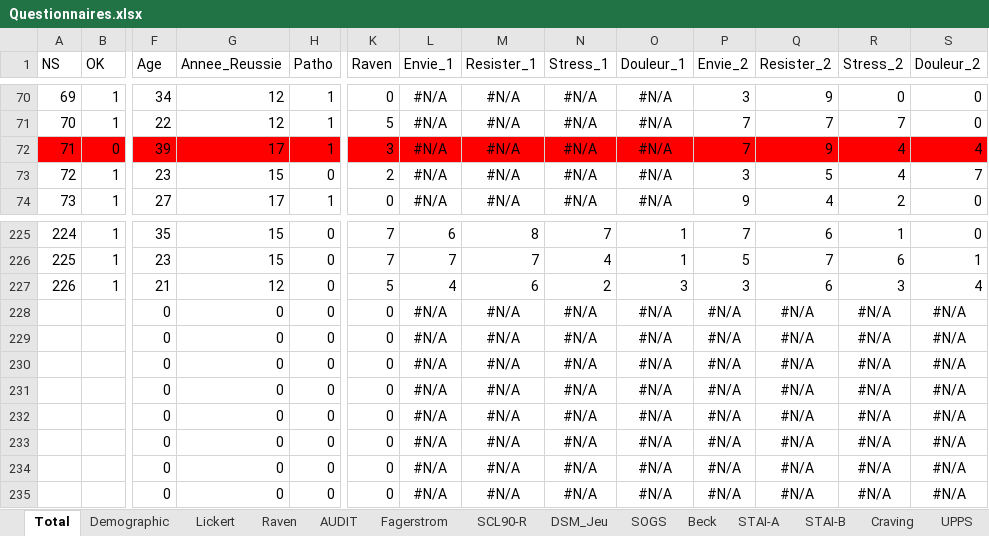
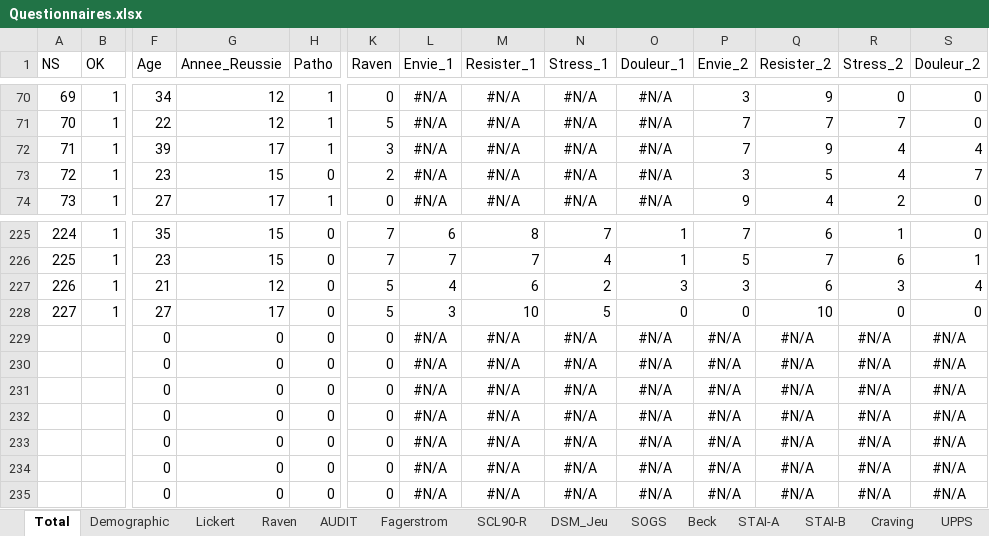
Before and after one commit to FWyckmans/MBMF_Study2, an Excel workbook: Raw_Data/Questionnaires.xlsx, sheet Total, drawn as a sheet; only a part is shown, gaps mark what is left out; values as stored, in another font and other column widths than the file's, no borders; removed rows and columns are numbered as before the commit, all else as after; rows hold the shown columns only; the diff covers the shown part only; the diff names each change by its address in the sheet, - before the commit and + after, or states it on an @@ line.

```diff
--- a/Raw_Data/Questionnaires.xlsx (sheet Total)
+++ b/Raw_Data/Questionnaires.xlsx (sheet Total)
-A72:S72 fill: #FF0000
+A72:S72 fill: none
-B72 (OK): 0
+B72 (OK): 1
-row 228:  |  | 0 | 0 | 0 | 0 | #N/A | #N/A | #N/A | #N/A | #N/A | #N/A | #N/A | #N/A
+row 228: 227 | 1 | 27 | 17 | 0 | 5 | 3 | 10 | 5 | 0 | 0 | 10 | 0 | 0
```
Also changed, not shown: cell formats elsewhere in this sheet, sheet AUDIT, sheet UPPS, sheet SCL90-R, sheet SOGS, sheet SPSRQ, sheet CoH, 12 more sheets, formulas that keep their value, 13 other files.
